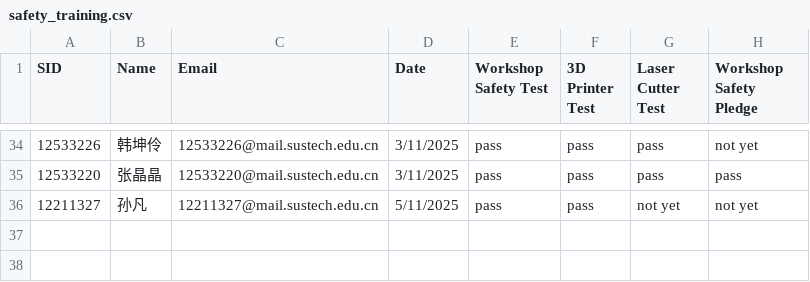
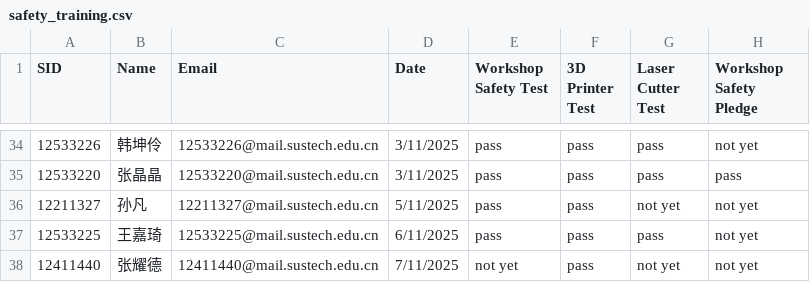
Before and after one commit to Immersive-Design-Group/SD-Workshop-Website, a CSV file: Data_collect/safety_training.csv, drawn as a sheet; only a part is shown, gaps mark what is left out; the diff names each change by its address in the sheet, - before the commit and + after, or states it on an @@ line.

Commit message:
CSV Training File Updated

```diff
--- a/Data_collect/safety_training.csv
+++ b/Data_collect/safety_training.csv
+row 37: 12533225 | 王嘉琦 | 12533225@mail.sustech.edu.cn | 6/11/2025 | pass | pass | pass | not yet
+row 38: 12411440 | 张耀德 | 12411440@mail.sustech.edu.cn | 7/11/2025 | not yet | pass | not yet | not yet
```
